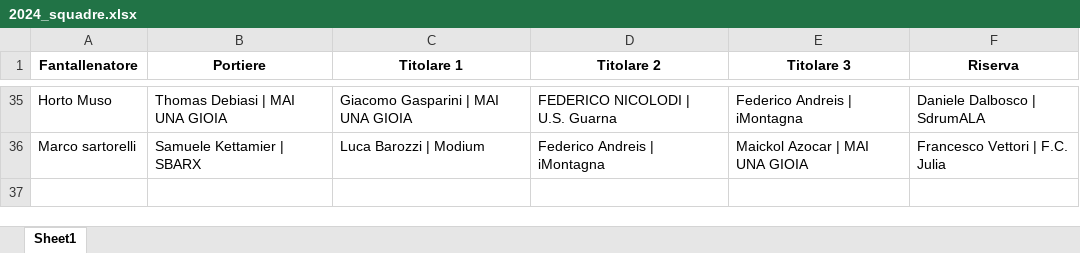
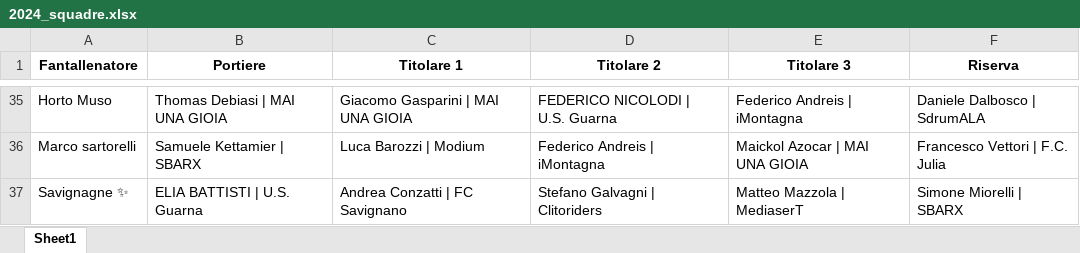
Before and after one commit to chumpblocckami/fantacalciosplash_lizzana, an Excel workbook: assets/2024_squadre.xlsx, sheet Sheet1, drawn as a sheet; only a part is shown, gaps mark what is left out; values as stored, in another font and other column widths than the file's, no borders; the diff names each change by its address in the sheet, - before the commit and + after, or states it on an @@ line.

Commit message:
Added Savignagne ✨ team

```diff
--- a/assets/2024_squadre.xlsx (sheet Sheet1)
+++ b/assets/2024_squadre.xlsx (sheet Sheet1)
+row 37: Savignagne ✨ | ELIA BATTISTI | U.S. Guarna | Andrea Conzatti | FC Savignano | Stefano Galvagni | Clitoriders | Matteo Mazzola | MediaserT | Simone Miorelli | SBARX
```
